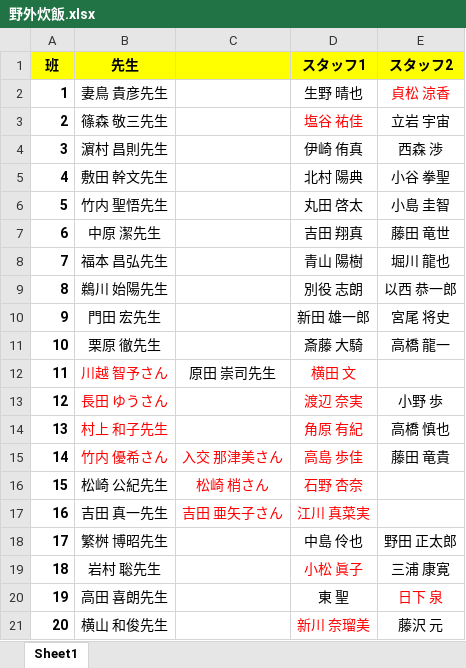
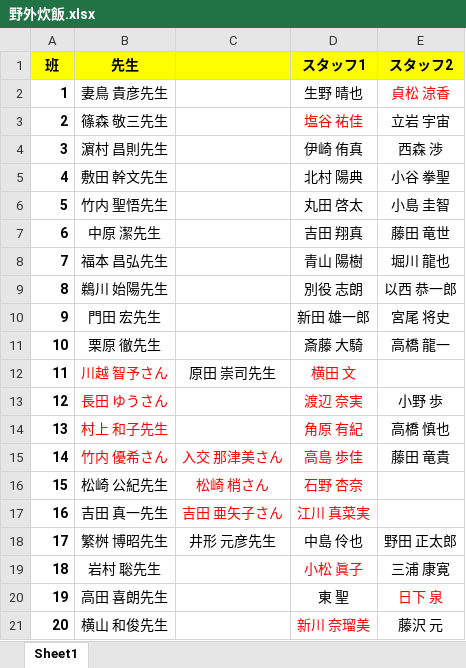
Before and after one commit to KusakaIzumi/Otameshi, an Excel workbook: Ver4/09/野外炊飯.xlsx, sheet Sheet1, drawn as a sheet; values as stored, in another font and other column widths than the file's, no borders; the diff names each change by its address in the sheet, - before the commit and + after, or states it on an @@ line.

```diff
--- a/Ver4/09/野外炊飯.xlsx (sheet Sheet1)
+++ b/Ver4/09/野外炊飯.xlsx (sheet Sheet1)
-C18: (empty)
+C18: 井形 元彦先生
```
Also changed, not shown: Ver4/04/busHaichi.xlsx, Ver4/19/イベント班分け.xlsx, 41 other files.
